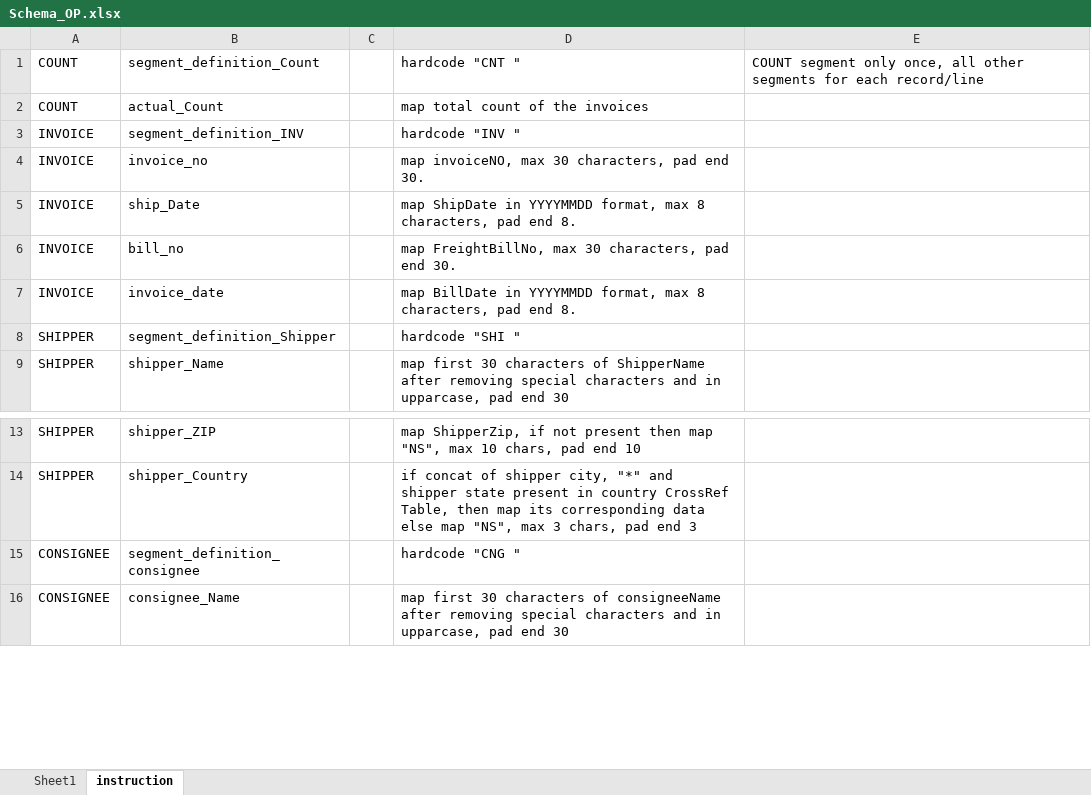
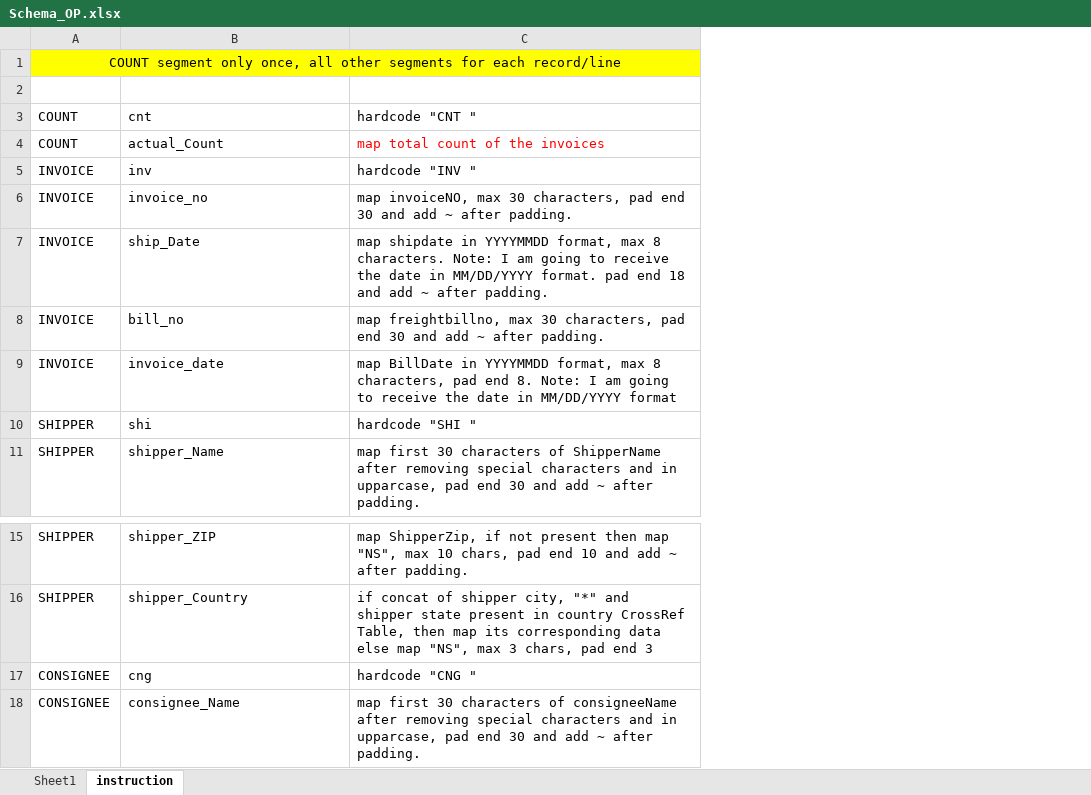
Before and after one commit to AsifNwz/files, an Excel workbook: Schemas/Schema_OP.xlsx, sheet instruction, drawn as a sheet; only a part is shown, gaps mark what is left out; values as stored, in another font and other column widths than the file's, no borders; removed rows and columns are numbered as before the commit, all else as after; the diff names each change by its address in the sheet, - before the commit and + after, or states it on an @@ line.

```diff
--- a/Schemas/Schema_OP.xlsx (sheet instruction)
+++ b/Schemas/Schema_OP.xlsx (sheet instruction)
-column C, empty
-column D, rows 1-9: hardcode "CNT " | map total count of the invoices | hardcode "INV " | map invoiceNO, max 30 characters, pad end 30. | map ShipDate in YYYYMMDD format, max 8 characters, pad end 8. | map FreightBillNo, max 30 characters, pad end 30. | map BillDate in YYYYMMDD format, max 8 characters, pad end 8. | hardcode "SHI " | map first 30 characters of ShipperName after removing special characters and in upparcase, pad end 30; rows 13-16: map ShipperZip, if not present then map "NS", max 10 chars, pad end 10 | if concat of shipper city, "*" and shipper state present in country CrossRef Table, then map its corresponding data else map "NS", max 3 chars, pad end 3 | hardcode "CNG " | map first 30 characters of consigneeName after removing special characters and in upparcase, pad end 30
-column E, row 1: COUNT segment only once, all other segments for each record/line
+column C, rows 4-11: map total count of the invoices | hardcode "INV " | map invoiceNO, max 30 characters, pad end 30 and add ~ after padding. | map shipdate in YYYYMMDD format, max 8 characters. Note: I am going to receive the date in MM/DD/YYYY format. pad end 18 and add ~ after padding. | map freightbillno, max 30 characters, pad end 30 and add ~ after padding. | map BillDate in YYYYMMDD format, max 8 characters, pad end 8. Note: I am going to receive the date in MM/DD/YYYY format | hardcode "SHI " | map first 30 characters of ShipperName after removing special characters and in upparcase, pad end 30 and add ~ after padding.; rows 15-18: map ShipperZip, if not present then map "NS", max 10 chars, pad end 10 and add ~ after padding. | if concat of shipper city, "*" and shipper state present in country CrossRef Table, then map its corresponding data else map "NS", max 3 chars, pad end 3 | hardcode "CNG " | map first 30 characters of consigneeName after removing special characters and in upparcase, pad end 30 and add ~ after padding.
+row 1: COUNT segment only once, all other segments for each record/line
-row 2: COUNT | segment_definition_Count |  | hardcode "CNT " | COUNT segment only once, all other segments for each record/line
+row 2: (empty)
+row 3: COUNT | cnt | hardcode "CNT "
-B5: segment_definition_INV
+B5: inv
-B10: segment_definition_Shipper
+B10: shi
-B17: segment_definition_consignee
+B17: cng
```
Also changed, not shown: sheet Sheet1, Schemas/Schema_IP.xlsx, Schemas/Schema_table.xlsx.
